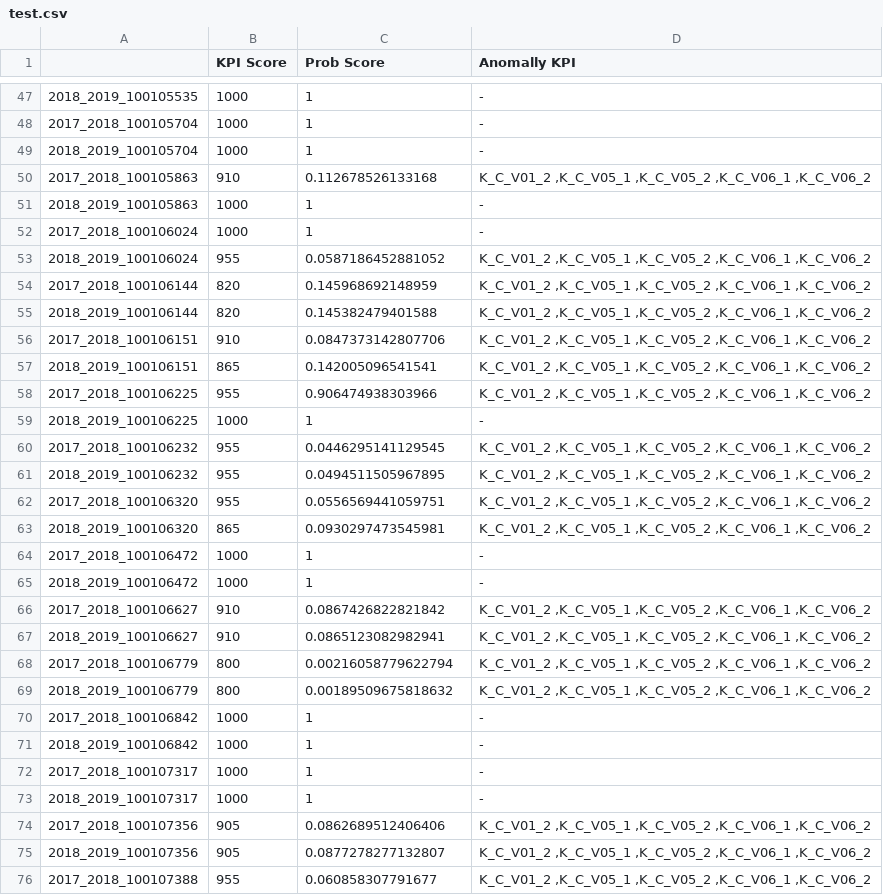
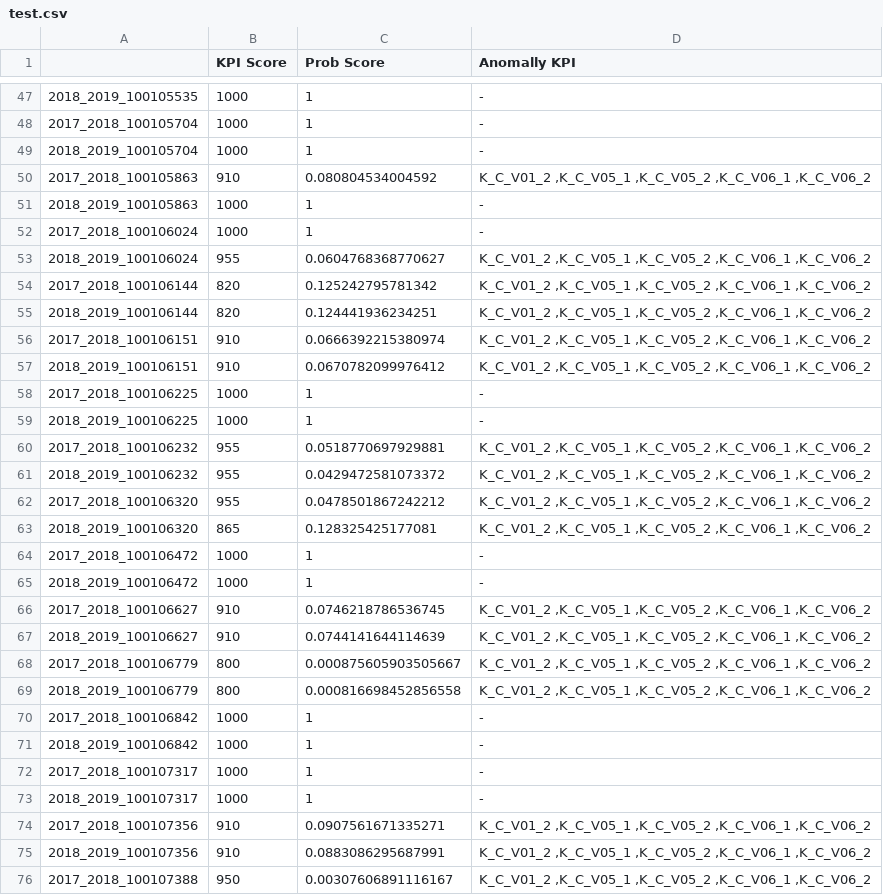
Before and after one commit to bayes-modeling/tfdbn, a CSV file: test.csv, drawn as a sheet; only a part is shown, gaps mark what is left out; the diff covers the shown part only.

```diff
--- a/test.csv
+++ b/test.csv
@@ -49,22 +49,22 @@
 "2018_2019_100105704","1000","1","-"
-"2017_2018_100105863","910","0.112678526133168","K_C_V01_2 ,K_C_V05_1 ,K_C_V05_2 ,K_C_V06_1 ,K_C_V06_2"
+"2017_2018_100105863","910","0.080804534004592","K_C_V01_2 ,K_C_V05_1 ,K_C_V05_2 ,K_C_V06_1 ,K_C_V06_2"
 "2018_2019_100105863","1000","1","-"
 "2017_2018_100106024","1000","1","-"
-"2018_2019_100106024","955","0.0587186452881052","K_C_V01_2 ,K_C_V05_1 ,K_C_V05_2 ,K_C_V06_1 ,K_C_V06_2"
-"2017_2018_100106144","820","0.145968692148959","K_C_V01_2 ,K_C_V05_1 ,K_C_V05_2 ,K_C_V06_1 ,K_C_V06_2"
-"2018_2019_100106144","820","0.145382479401588","K_C_V01_2 ,K_C_V05_1 ,K_C_V05_2 ,K_C_V06_1 ,K_C_V06_2"
-"2017_2018_100106151","910","0.0847373142807706","K_C_V01_2 ,K_C_V05_1 ,K_C_V05_2 ,K_C_V06_1 ,K_C_V06_2"
-"2018_2019_100106151","865","0.142005096541541","K_C_V01_2 ,K_C_V05_1 ,K_C_V05_2 ,K_C_V06_1 ,K_C_V06_2"
-"2017_2018_100106225","955","0.906474938303966","K_C_V01_2 ,K_C_V05_1 ,K_C_V05_2 ,K_C_V06_1 ,K_C_V06_2"
+"2018_2019_100106024","955","0.0604768368770627","K_C_V01_2 ,K_C_V05_1 ,K_C_V05_2 ,K_C_V06_1 ,K_C_V06_2"
+"2017_2018_100106144","820","0.125242795781342","K_C_V01_2 ,K_C_V05_1 ,K_C_V05_2 ,K_C_V06_1 ,K_C_V06_2"
+"2018_2019_100106144","820","0.124441936234251","K_C_V01_2 ,K_C_V05_1 ,K_C_V05_2 ,K_C_V06_1 ,K_C_V06_2"
+"2017_2018_100106151","910","0.0666392215380974","K_C_V01_2 ,K_C_V05_1 ,K_C_V05_2 ,K_C_V06_1 ,K_C_V06_2"
+"2018_2019_100106151","910","0.0670782099976412","K_C_V01_2 ,K_C_V05_1 ,K_C_V05_2 ,K_C_V06_1 ,K_C_V06_2"
+"2017_2018_100106225","1000","1","-"
 "2018_2019_100106225","1000","1","-"
-"2017_2018_100106232","955","0.0446295141129545","K_C_V01_2 ,K_C_V05_1 ,K_C_V05_2 ,K_C_V06_1 ,K_C_V06_2"
-"2018_2019_100106232","955","0.0494511505967895","K_C_V01_2 ,K_C_V05_1 ,K_C_V05_2 ,K_C_V06_1 ,K_C_V06_2"
-"2017_2018_100106320","955","0.0556569441059751","K_C_V01_2 ,K_C_V05_1 ,K_C_V05_2 ,K_C_V06_1 ,K_C_V06_2"
-"2018_2019_100106320","865","0.0930297473545981","K_C_V01_2 ,K_C_V05_1 ,K_C_V05_2 ,K_C_V06_1 ,K_C_V06_2"
+"2017_2018_100106232","955","0.0518770697929881","K_C_V01_2 ,K_C_V05_1 ,K_C_V05_2 ,K_C_V06_1 ,K_C_V06_2"
+"2018_2019_100106232","955","0.0429472581073372","K_C_V01_2 ,K_C_V05_1 ,K_C_V05_2 ,K_C_V06_1 ,K_C_V06_2"
+"2017_2018_100106320","955","0.0478501867242212","K_C_V01_2 ,K_C_V05_1 ,K_C_V05_2 ,K_C_V06_1 ,K_C_V06_2"
+"2018_2019_100106320","865","0.128325425177081","K_C_V01_2 ,K_C_V05_1 ,K_C_V05_2 ,K_C_V06_1 ,K_C_V06_2"
 "2017_2018_100106472","1000","1","-"
 "2018_2019_100106472","1000","1","-"
-"2017_2018_100106627","910","0.0867426822821842","K_C_V01_2 ,K_C_V05_1 ,K_C_V05_2 ,K_C_V06_1 ,K_C_V06_2"
-"2018_2019_100106627","910","0.0865123082982941","K_C_V01_2 ,K_C_V05_1 ,K_C_V05_2 ,K_C_V06_1 ,K_C_V06_2"
-"2017_2018_100106779","800","0.00216058779622794","K_C_V01_2 ,K_C_V05_1 ,K_C_V05_2 ,K_C_V06_1 ,K_C_V06_2"
-"2018_2019_100106779","800","0.00189509675818632","K_C_V01_2 ,K_C_V05_1 ,K_C_V05_2 ,K_C_V06_1 ,K_C_V06_2"
+"2017_2018_100106627","910","0.0746218786536745","K_C_V01_2 ,K_C_V05_1 ,K_C_V05_2 ,K_C_V06_1 ,K_C_V06_2"
+"2018_2019_100106627","910","0.0744141644114639","K_C_V01_2 ,K_C_V05_1 ,K_C_V05_2 ,K_C_V06_1 ,K_C_V06_2"
+"2017_2018_100106779","800","0.000875605903505667","K_C_V01_2 ,K_C_V05_1 ,K_C_V05_2 ,K_C_V06_1 ,K_C_V06_2"
+"2018_2019_100106779","800","0.000816698452856558","K_C_V01_2 ,K_C_V05_1 ,K_C_V05_2 ,K_C_V06_1 ,K_C_V06_2"
 "2017_2018_100106842","1000","1","-"
@@ -73,4 +73,4 @@
 "2018_2019_100107317","1000","1","-"
-"2017_2018_100107356","905","0.0862689512406406","K_C_V01_2 ,K_C_V05_1 ,K_C_V05_2 ,K_C_V06_1 ,K_C_V06_2"
-"2018_2019_100107356","905","0.0877278277132807","K_C_V01_2 ,K_C_V05_1 ,K_C_V05_2 ,K_C_V06_1 ,K_C_V06_2"
-"2017_2018_100107388","955","0.060858307791677","K_C_V01_2 ,K_C_V05_1 ,K_C_V05_2 ,K_C_V06_1 ,K_C_V06_2"
+"2017_2018_100107356","910","0.0907561671335271","K_C_V01_2 ,K_C_V05_1 ,K_C_V05_2 ,K_C_V06_1 ,K_C_V06_2"
+"2018_2019_100107356","910","0.0883086295687991","K_C_V01_2 ,K_C_V05_1 ,K_C_V05_2 ,K_C_V06_1 ,K_C_V06_2"
+"2017_2018_100107388","950","0.00307606891116167","K_C_V01_2 ,K_C_V05_1 ,K_C_V05_2 ,K_C_V06_1 ,K_C_V06_2"
```
Also changed, not shown: 120 edited cells elsewhere in this file, 5 other files.
